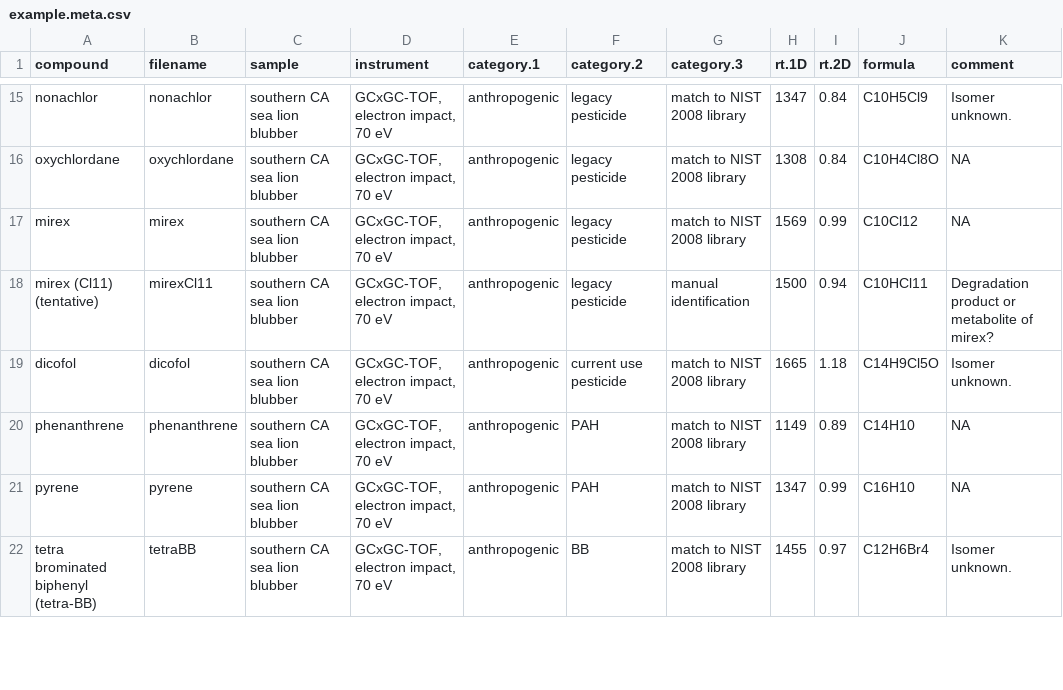
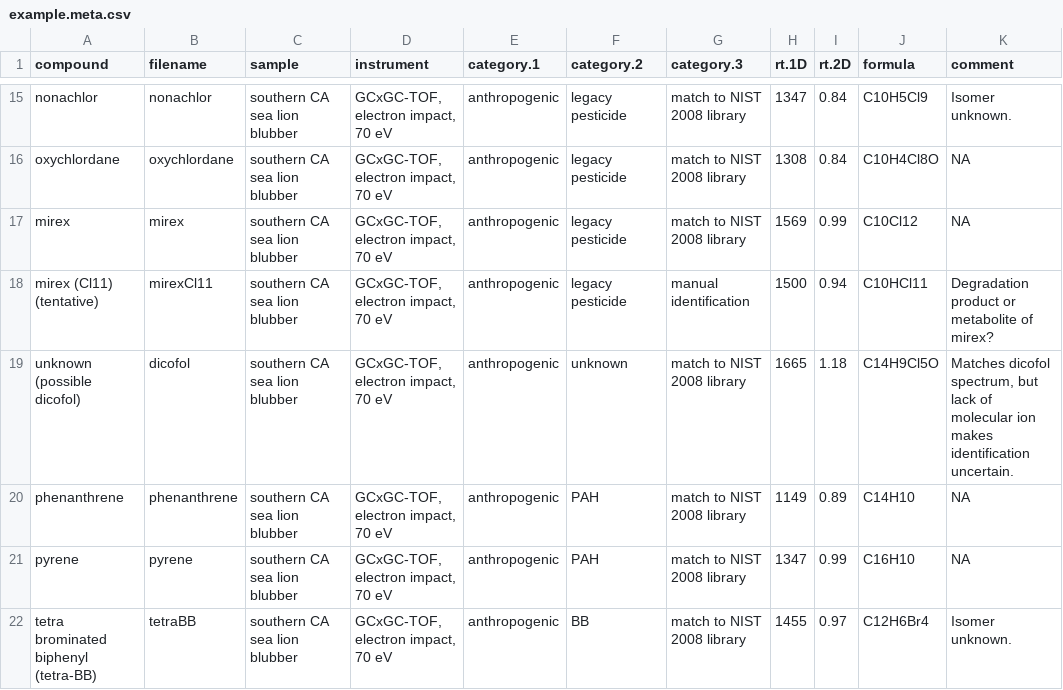
Before and after one commit to OrgMassSpec/SpecLibExample, a CSV file: SpecLibExample/data/example.meta.csv, drawn as a sheet; only a part is shown, gaps mark what is left out.

```diff
--- a/SpecLibExample/data/example.meta.csv
+++ b/SpecLibExample/data/example.meta.csv
@@ -18,3 +18,3 @@
 "mirex (Cl11) (tentative)";"mirexCl11";"southern CA sea lion blubber";"GCxGC-TOF, electron impact, 70 eV";"anthropogenic";"legacy pesticide";"manual identification";1500;0.94;"C10HCl11";"Degradation product or metabolite of mirex?"
-"dicofol";"dicofol";"southern CA sea lion blubber";"GCxGC-TOF, electron impact, 70 eV";"anthropogenic";"current use pesticide";"match to NIST 2008 library";1665;1.18;"C14H9Cl5O";"Isomer unknown."
+"unknown (possible dicofol)";"dicofol";"southern CA sea lion blubber";"GCxGC-TOF, electron impact, 70 eV";"anthropogenic";"unknown";"match to NIST 2008 library";1665;1.18;"C14H9Cl5O";"Matches dicofol spectrum, but lack of molecular ion makes identification uncertain."
 "phenanthrene";"phenanthrene";"southern CA sea lion blubber";"GCxGC-TOF, electron impact, 70 eV";"anthropogenic";"PAH";"match to NIST 2008 library";1149;0.89;"C14H10";"NA"
```
Also changed, not shown: 6 other files.
